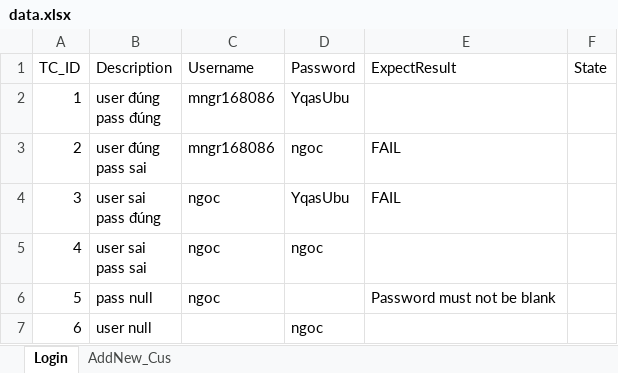
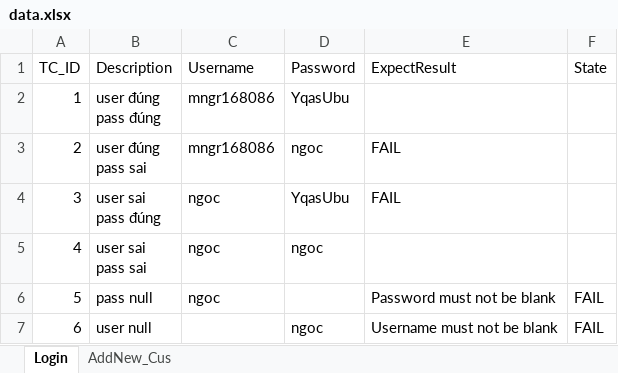
Before and after one commit to CVKiller/Git-TestNG, an Excel workbook: Guru99/src/main/resources/ExcelFile/data.xlsx, sheet Login, drawn as a sheet; values as stored, in another font and other column widths than the file's, no borders; the diff names each change by its address in the sheet, - before the commit and + after, or states it on an @@ line.

```diff
--- a/Guru99/src/main/resources/ExcelFile/data.xlsx (sheet Login)
+++ b/Guru99/src/main/resources/ExcelFile/data.xlsx (sheet Login)
-F6:F7 (State): (empty)
+F6:F7 (State): FAIL
-E7 (ExpectResult): (empty)
+E7 (ExpectResult): Username must not be blank
```
Also changed, not shown: Guru99/target/classes/ExcelFile/data.xlsx, 20 other files.
